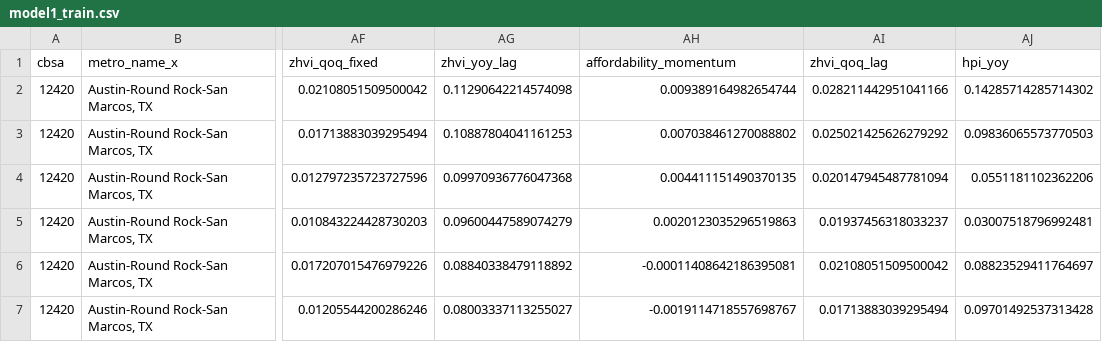
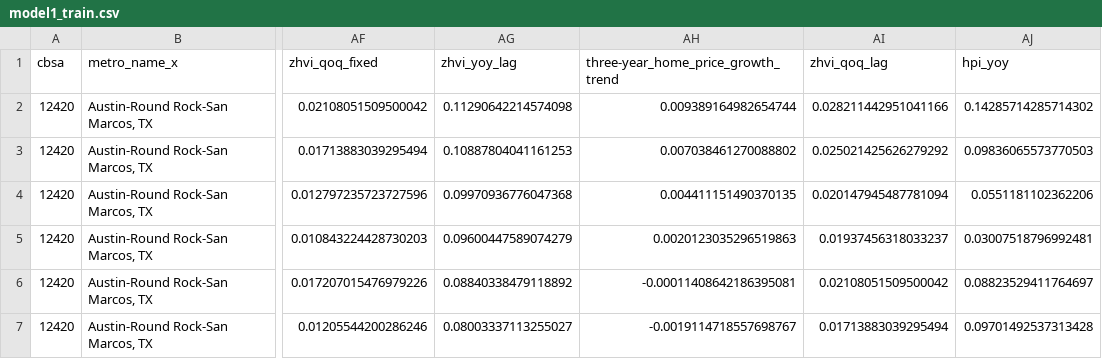
Before and after one commit to BSmith-cpu/DATA-510-CAPSTONE-, a CSV file: notebooks/w07-data-summary/output/model1_train.csv, drawn as a sheet; only a part is shown, gaps mark what is left out; the diff names each change by its address in the sheet, - before the commit and + after, or states it on an @@ line.

Commit message:
fix names of affordability trend to three-year home price growth - supposed to make the change prior

```diff
--- a/notebooks/w07-data-summary/output/model1_train.csv
+++ b/notebooks/w07-data-summary/output/model1_train.csv
-AH1: affordability_momentum
+AH1: three-year_home_price_growth_trend
```
Also changed, not shown: notebooks/w07-data-summary/output/model1_val.csv, notebooks/w07-data-summary/output/model2_train.csv, 8 other files.
